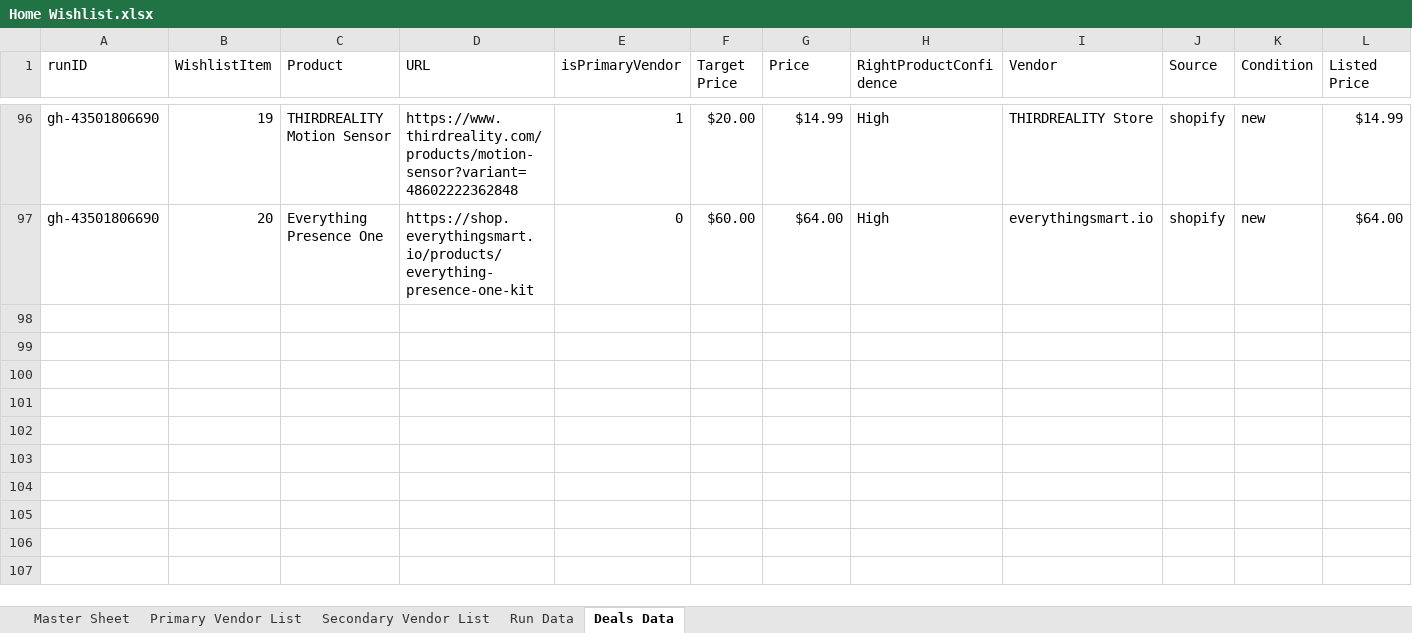
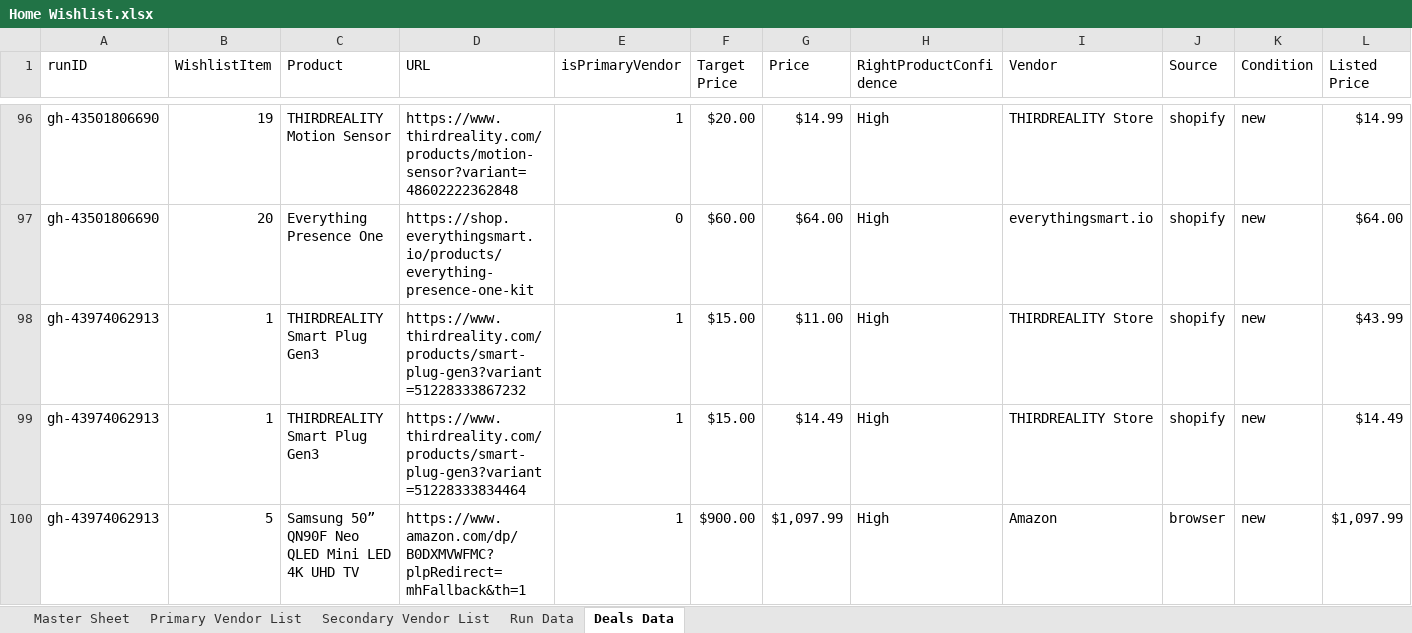
Before and after one commit to jjbrands4/HomeImprovement, an Excel workbook: Home Wishlist.xlsx, sheet Deals Data, drawn as a sheet; only a part is shown, gaps mark what is left out; values as stored, in another font and other column widths than the file's, no borders; rows hold the shown columns only; the diff covers the shown part only; the diff names each change by its address in the sheet, - before the commit and + after, or states it on an @@ line.

```diff
--- a/Home Wishlist.xlsx (sheet Deals Data)
+++ b/Home Wishlist.xlsx (sheet Deals Data)
+row 98: gh-43974062913 | 1 | THIRDREALITY Smart Plug Gen3 | https://www.thirdreality.com/products/smart-plug-gen3?variant=51228333867232 | 1 | $15.00 | $11.00 | High | THIRDREALITY Store | shopify | new | $43.99
+row 99: gh-43974062913 | 1 | THIRDREALITY Smart Plug Gen3 | https://www.thirdreality.com/products/smart-plug-gen3?variant=51228333834464 | 1 | $15.00 | $14.49 | High | THIRDREALITY Store | shopify | new | $14.49
+row 100: gh-43974062913 | 5 | Samsung 50” QN90F Neo QLED Mini LED 4K UHD TV | https://www.amazon.com/dp/B0DXMVWFMC?plpRedirect=mhFallback&th=1 | 1 | $900.00 | $1,097.99 | High | Amazon | browser | new | $1,097.99
```
Also changed, not shown: 3 added rows elsewhere in this sheet, sheet Run Data, 3 other files.
